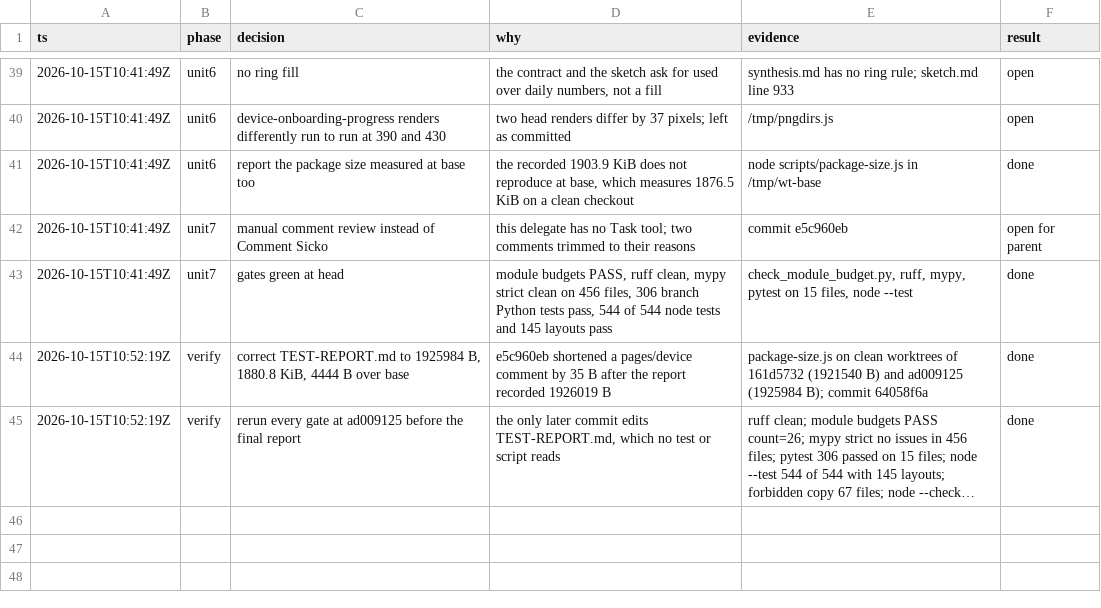
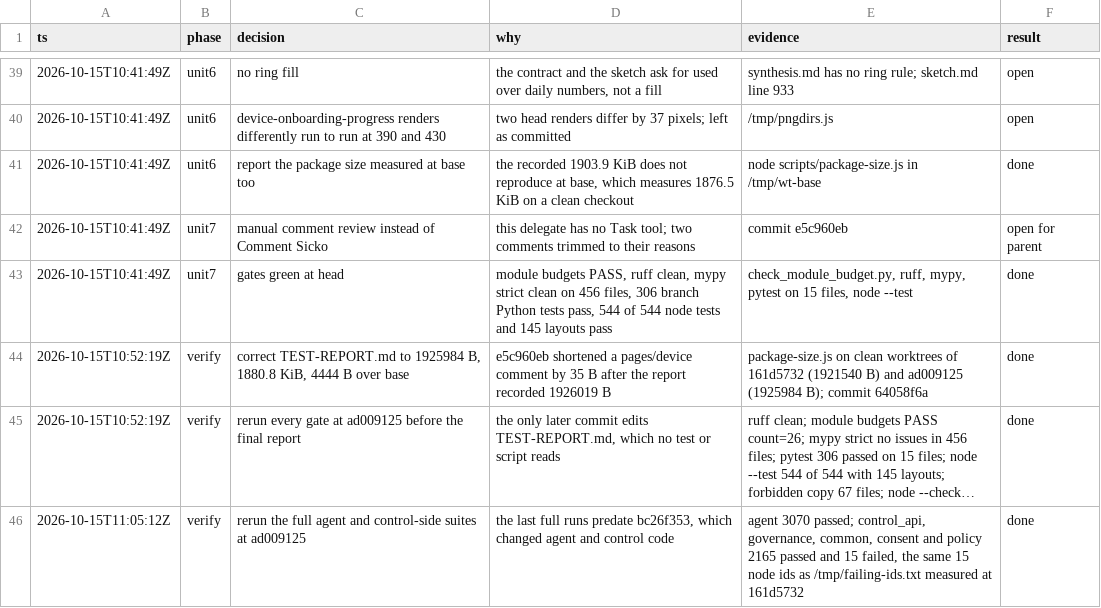
Before and after one commit to monkeyin92/memoria, a TSV file: .audit/daily-chat-limit.tsv, drawn as a sheet; only a part is shown, gaps mark what is left out; long unchanged cells end in …; the diff names each change by its address in the sheet, - before the commit and + after, or states it on an @@ line.

```diff
--- a/.audit/daily-chat-limit.tsv
+++ b/.audit/daily-chat-limit.tsv
+row 46: 2026-10-15T11:05:12Z | verify | rerun the full agent and control-side suites at ad009125 | the last full runs predate bc26f353, which changed agent and control code | agent 3070 passed; control_api, governance, common, consent and policy 2165 passed and 15 failed, the same 15 node ids as /tmp/failing-ids.txt measured at 161d5732 | done
```
